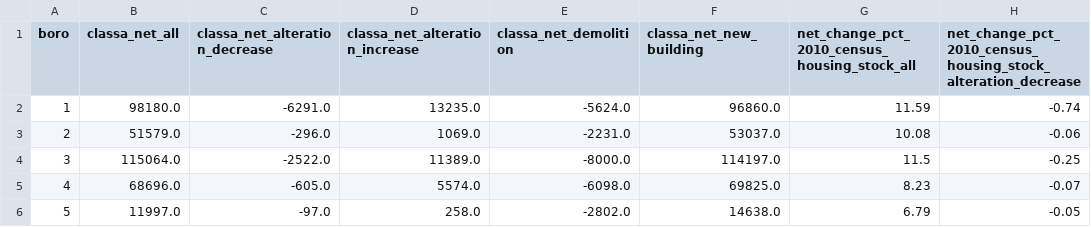
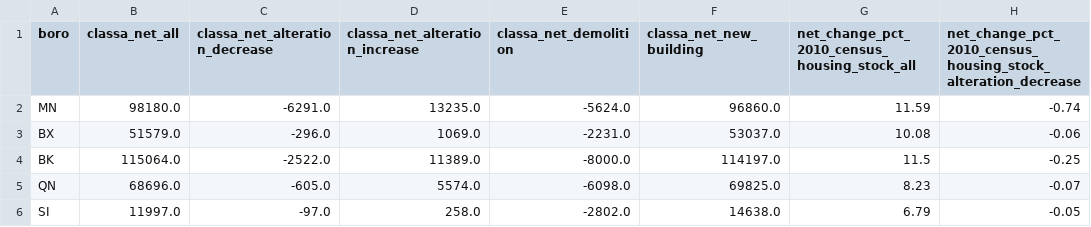
Before and after one commit to NYCPlanning/db-equitable-development-tool, a CSV file: internal_review/housing_production/borough/unit_change_borough.csv, drawn as a sheet; only a part is shown; the diff names each change by its address in the sheet, - before the commit and + after, or states it on an @@ line.

```diff
--- a/internal_review/housing_production/borough/unit_change_borough.csv
+++ b/internal_review/housing_production/borough/unit_change_borough.csv
-A2 (boro): 1
+A2 (boro): MN
-A3 (boro): 2
+A3 (boro): BX
-A4 (boro): 3
+A4 (boro): BK
-A5 (boro): 4
+A5 (boro): QN
-A6 (boro): 5
+A6 (boro): SI
```
Also changed, not shown: internal_review/housing_production/puma/unit_change_puma.csv, 2 other files.
